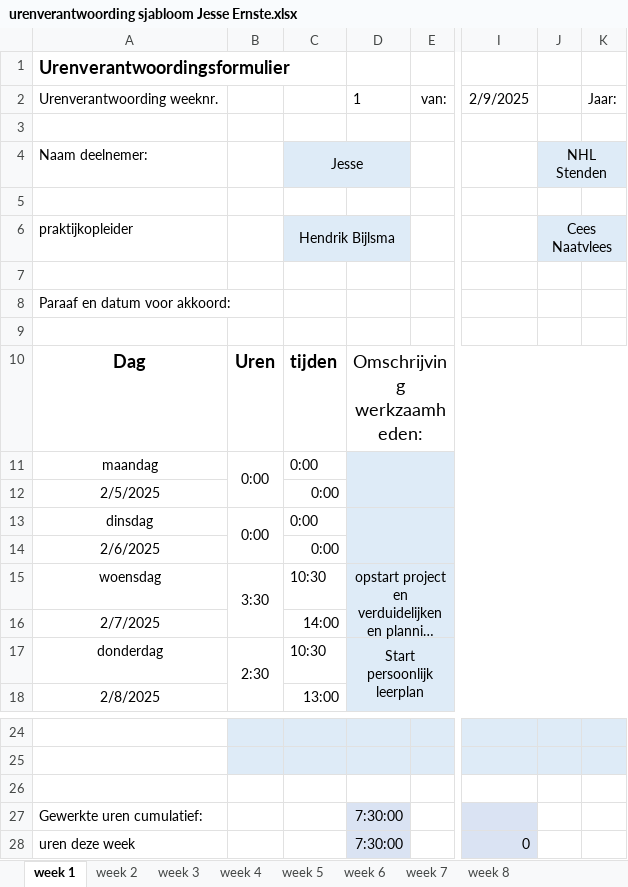
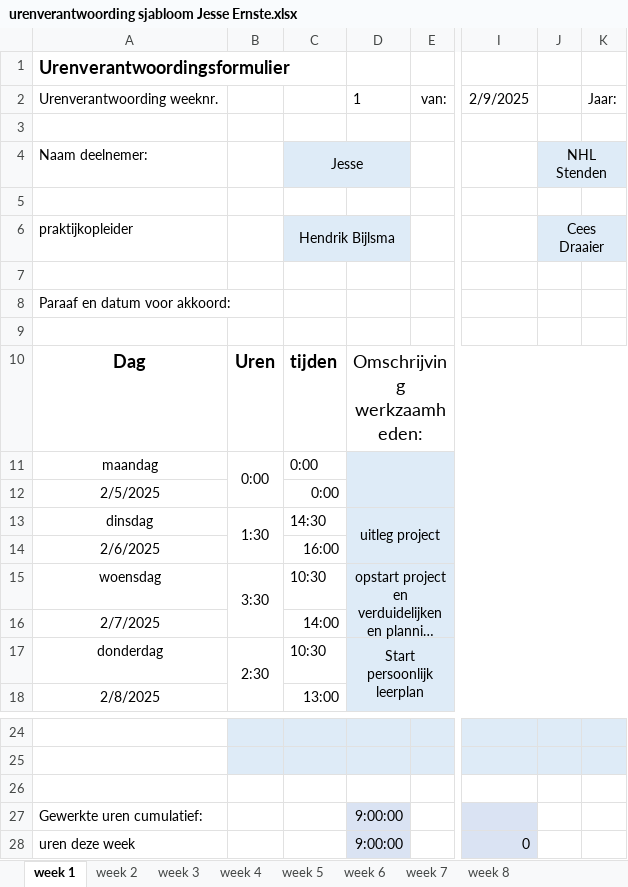
Before and after one commit to Perijn2/Project-digitale-besturing, an Excel workbook: Documentatie/Urenverantwoording/Jesse/urenverantwoording sjabloom Jesse Ernste.xlsx, sheet week 1, drawn as a sheet; only a part is shown, gaps mark what is left out; long unchanged cells end in …; values as stored, in another font and other column widths than the file's, no borders; the diff names each change by its address in the sheet, - before the commit and + after, or states it on an @@ line.

```diff
--- a/Documentatie/Urenverantwoording/Jesse/urenverantwoording sjabloom Jesse Ernste.xlsx (sheet week 1)
+++ b/Documentatie/Urenverantwoording/Jesse/urenverantwoording sjabloom Jesse Ernste.xlsx (sheet week 1)
-J6: Cees Naatvlees
+J6: Cees Draaier
-B13: 0:00
+B13: 1:30
-C13: 0:00
+C13: 14:30
-D13: (empty)
+D13: uitleg project
-C14: 0:00
+C14: 16:00
-D27:D28: 7:30:00
+D27:D28: 9:00:00
```
Also changed, not shown: sheet week 2, sheet algemeene data., sheet week 6, sheet week 4, sheet week 3, sheet week 8, 2 more sheets, charts or pictures, 2 other files.
